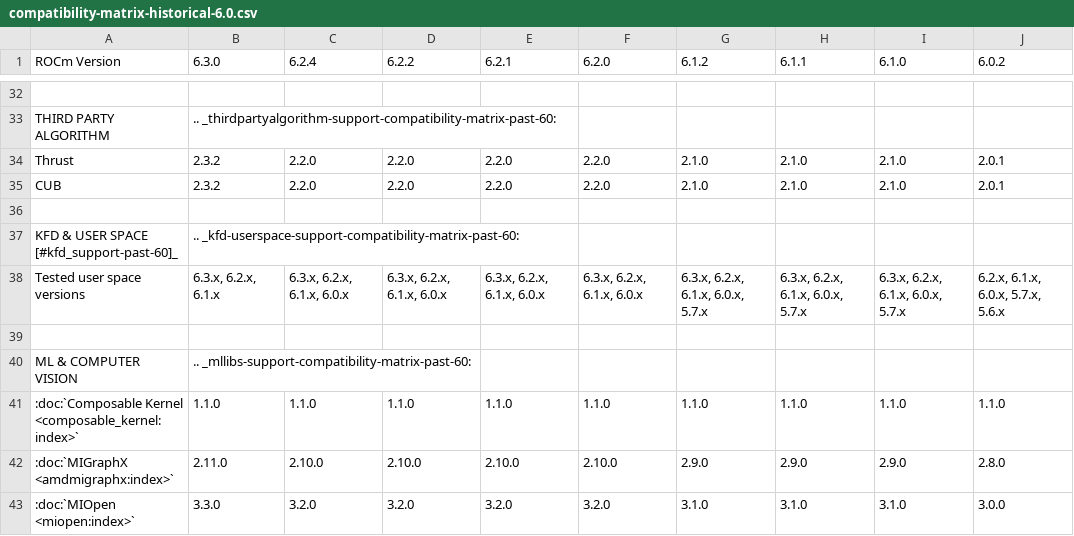
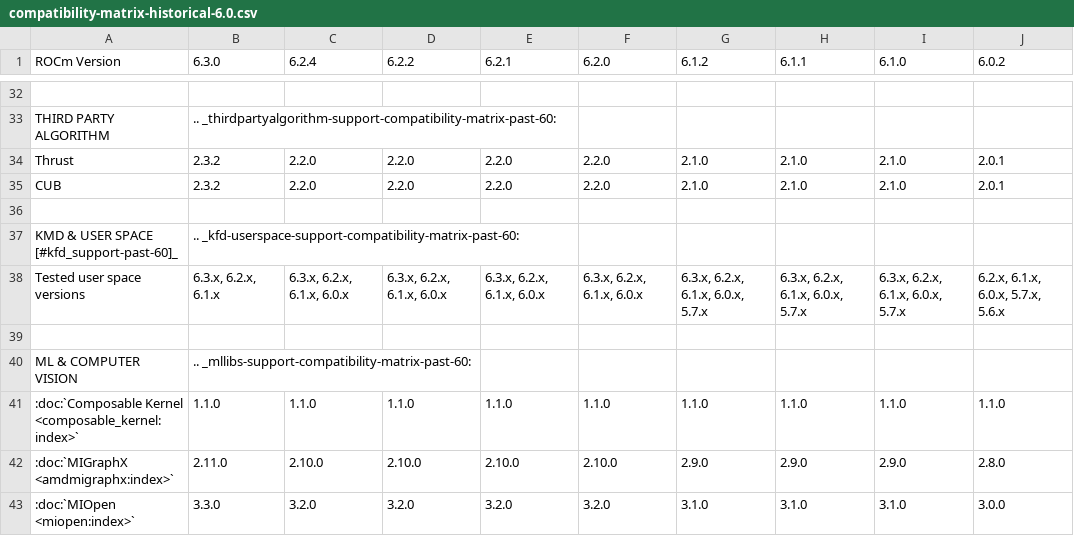
Before and after one commit to hanzoai/ROCm, a CSV file: docs/compatibility/compatibility-matrix-historical-6.0.csv, drawn as a sheet; only a part is shown, gaps mark what is left out; the diff names each change by its address in the sheet, - before the commit and + after, or states it on an @@ line.

Commit message:
Change reference to kernel-mode GPU compute driver in ROCm (#4147)
* Change reference to kernel-mode GPU compute driver in ROCm

* More changes for kernel-mode terminology

* Fix linting

```diff
--- a/docs/compatibility/compatibility-matrix-historical-6.0.csv
+++ b/docs/compatibility/compatibility-matrix-historical-6.0.csv
-A37 (ROCm Version): KFD & USER SPACE [#kfd_support-past-60]_
+A37 (ROCm Version): KMD & USER SPACE [#kfd_support-past-60]_
```
Also changed, not shown: 2 other files.
